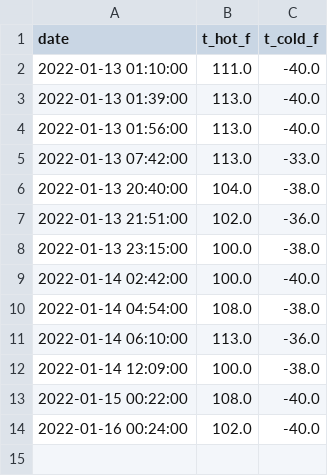
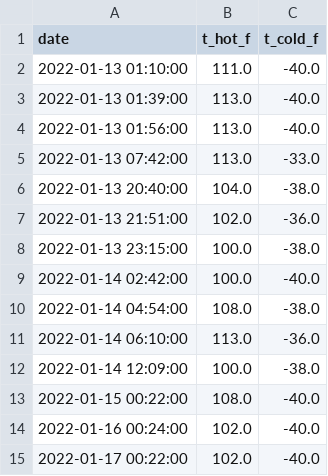
Before and after one commit to n-venkatesan/medium-articles, a CSV file: articles/github-actions/weather_extremes.csv, drawn as a sheet; the diff names each change by its address in the sheet, - before the commit and + after, or states it on an @@ line.

```diff
--- a/articles/github-actions/weather_extremes.csv
+++ b/articles/github-actions/weather_extremes.csv
+row 15: 2022-01-17 00:22:00 | 102.0 | -40.0
```
Also changed, not shown: 1 other file.
